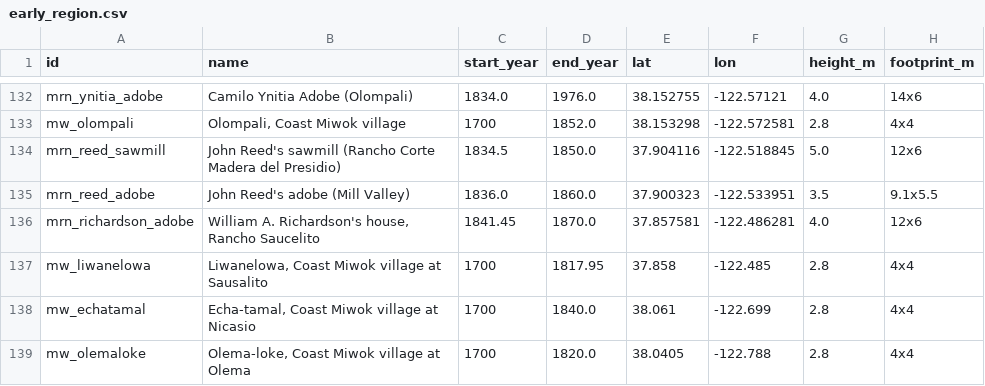
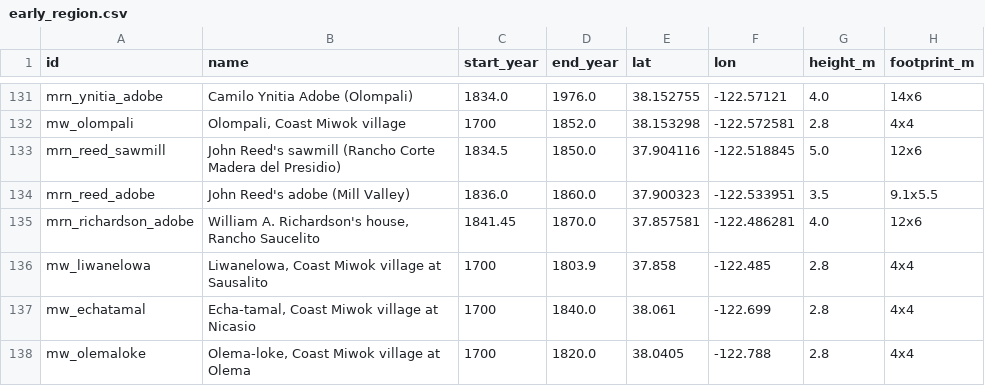
Before and after one commit to tjaffee99/bay, a CSV file: data/tables/early_region.csv, drawn as a sheet; only a part is shown, gaps mark what is left out; addresses are those after the commit; the diff covers the shown part only; the diff names each change by its address in the sheet, - before the commit and + after, or states it on an @@ line.

```diff
--- a/data/tables/early_region.csv
+++ b/data/tables/early_region.csv
-D136 (end_year): 1817.95
+D136 (end_year): 1803.9
```
Also changed, not shown: 1 removed row and 4 edited cells elsewhere in this file, 6 other files.
